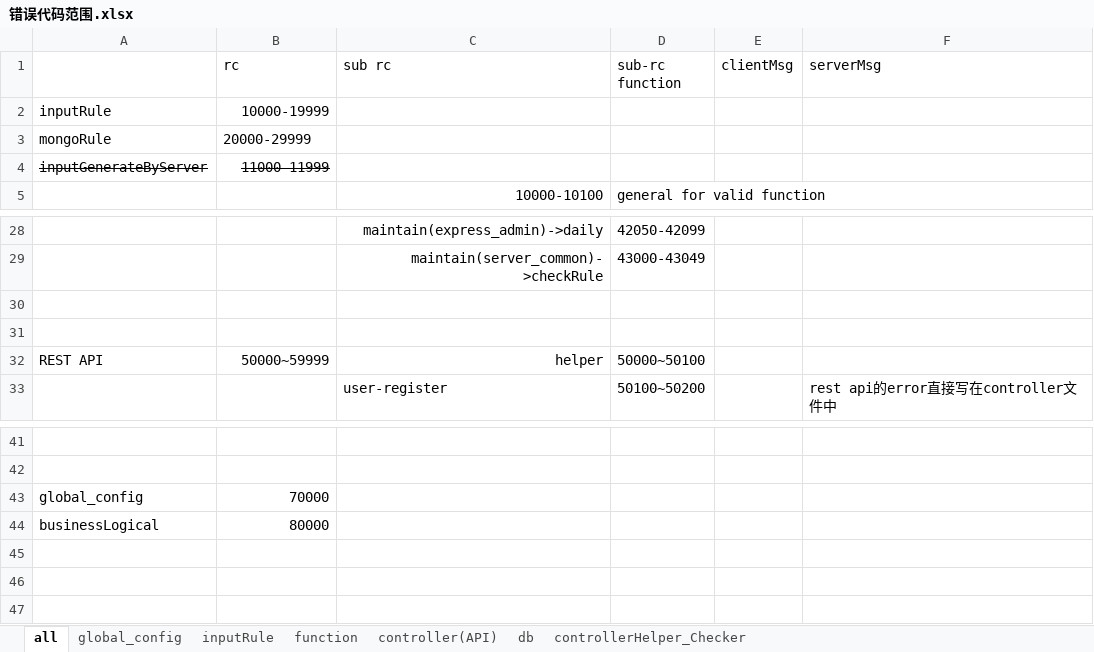
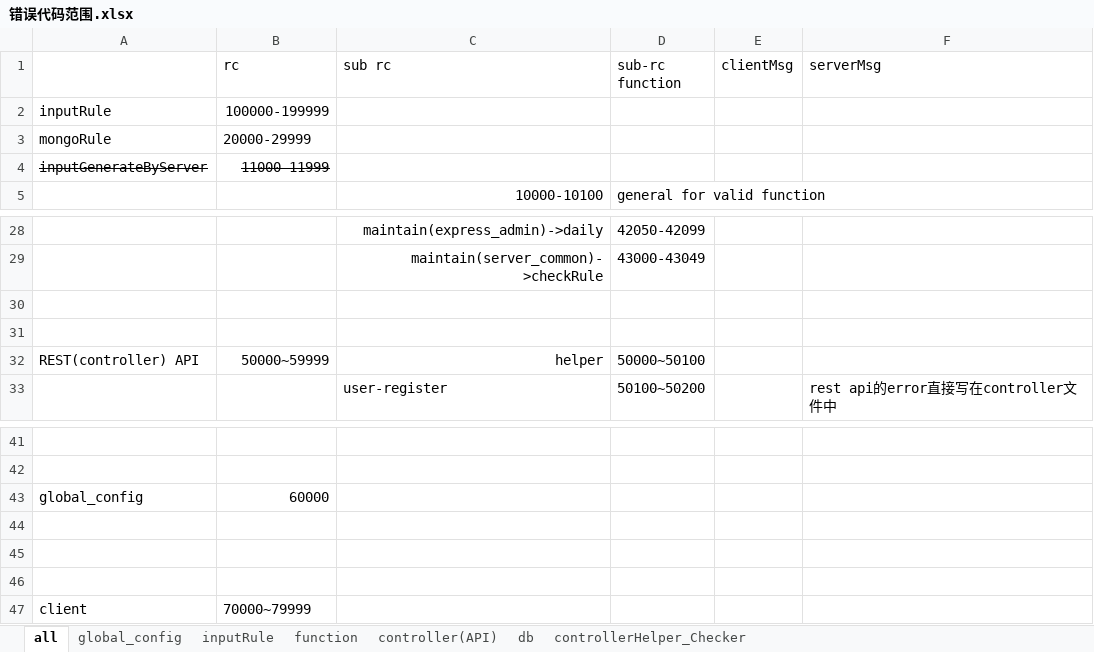
Before and after one commit to zwzw911/ss_vue_express, an Excel workbook: doc/错误代码/错误代码范围.xlsx, sheet all, drawn as a sheet; only a part is shown, gaps mark what is left out; values as stored, in another font and other column widths than the file's, no borders; the diff names each change by its address in the sheet, - before the commit and + after, or states it on an @@ line.

```diff
--- a/doc/错误代码/错误代码范围.xlsx (sheet all)
+++ b/doc/错误代码/错误代码范围.xlsx (sheet all)
-B2 (rc): 10000-19999
+B2 (rc): 100000-199999
-A32: REST API
+A32: REST(controller) API
-B43 (rc): 70000
+B43 (rc): 60000
-row 44: businessLogical | 80000
+row 44: (empty)
+row 45: (empty)
+row 46: (empty)
+row 47: client | 70000~79999
```
Also changed, not shown: 30 other files.
